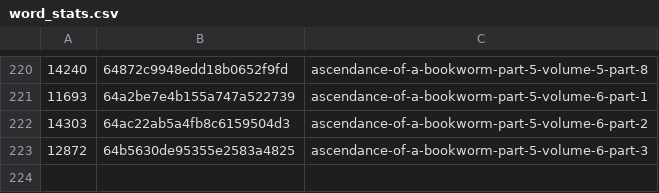
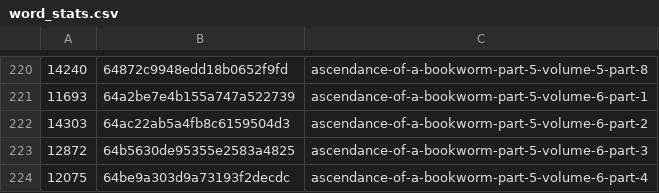
Before and after one commit to talisein/aoab-monitor, a CSV file: data/word_stats.csv, drawn as a sheet; only a part is shown, gaps mark what is left out.

```diff
--- a/data/word_stats.csv
+++ b/data/word_stats.csv
@@ -223 +223,2 @@
 12872,64b5630de95355e2583a4825,ascendance-of-a-bookworm-part-5-volume-6-part-3
+12075,64be9a303d9a73193f2decdc,ascendance-of-a-bookworm-part-5-volume-6-part-4
```
